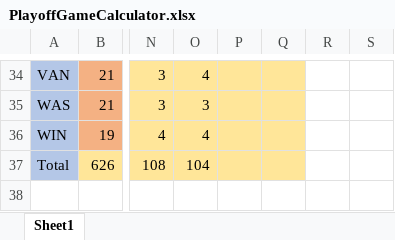
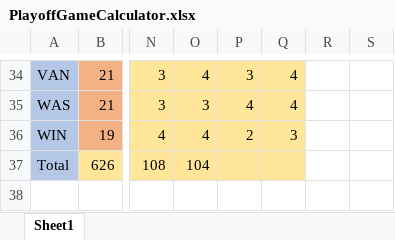
Before and after one commit to JDenhartogh/PlayoffGameCalc, an Excel workbook: PlayoffGameCalculator.xlsx, sheet Sheet1, drawn as a sheet; only a part is shown, gaps mark what is left out; values as stored, in another font and other column widths than the file's, no borders; table styles not drawn; the diff covers the shown part only; the diff names each change by its address in the sheet, - before the commit and + after, or states it on an @@ line.

```diff
--- a/PlayoffGameCalculator.xlsx (sheet Sheet1)
+++ b/PlayoffGameCalculator.xlsx (sheet Sheet1)
-P34: (empty)
+P34: 3
-Q34:Q35: (empty)
+Q34:Q35: 4
-P35: (empty)
+P35: 4
-P36: (empty)
+P36: 2
-Q36: (empty)
+Q36: 3
```
Also changed, not shown: 54 edited cells elsewhere in this sheet, formulas that keep their value.
